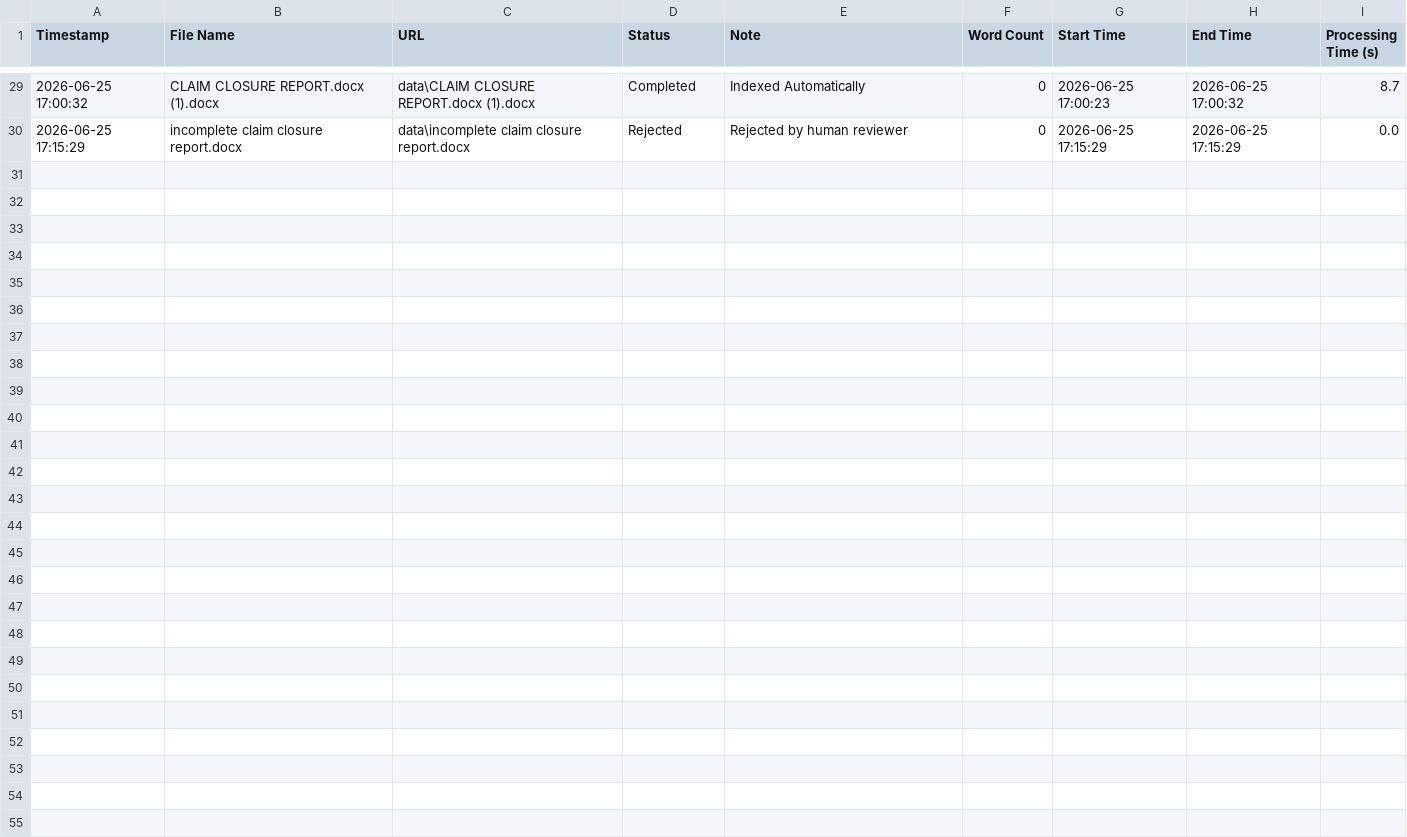
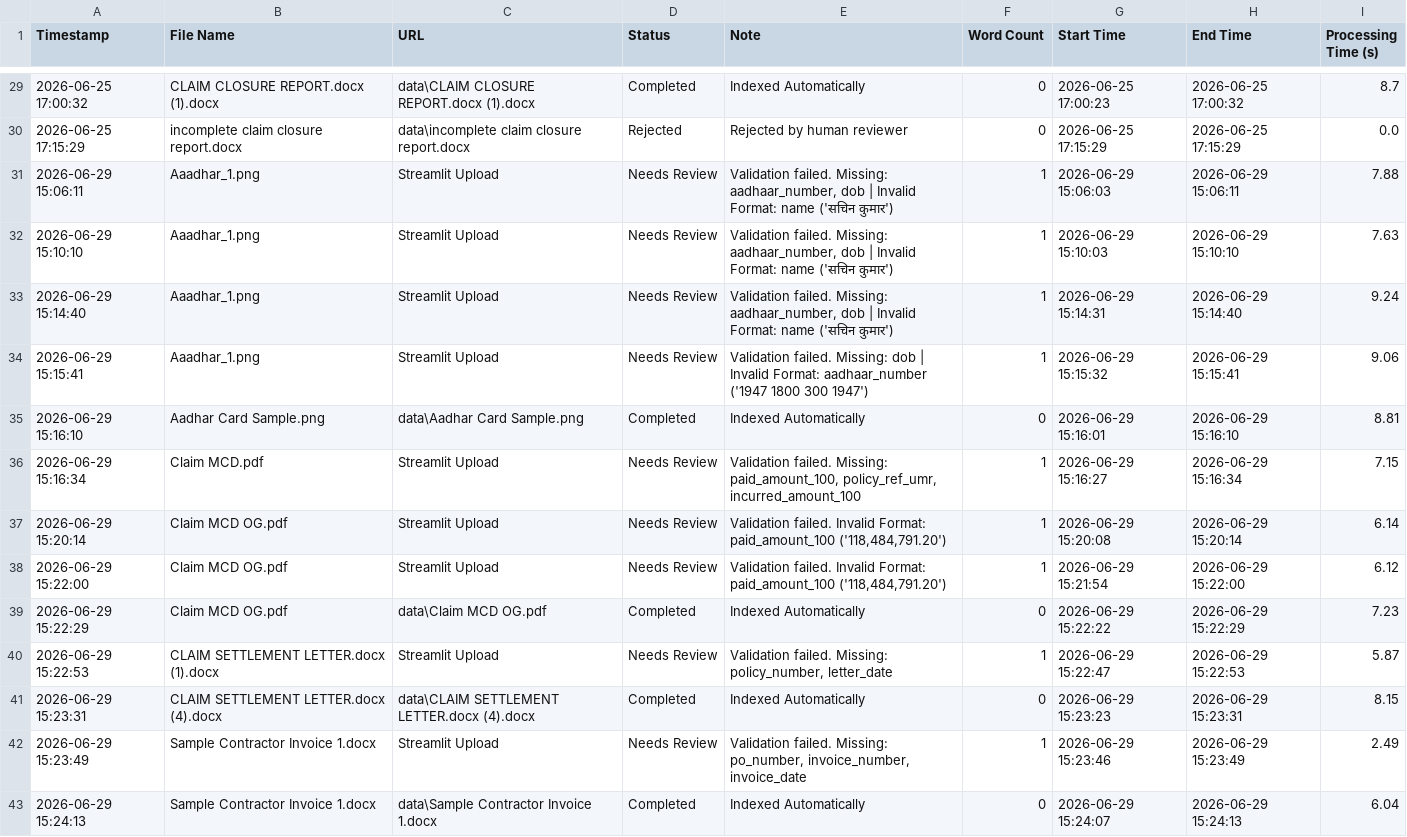
Before and after one commit to Sudesh1502/Ai-Powered-Document-Intelligence-Platform, a CSV file: processing_logs.csv, drawn as a sheet; only a part is shown, gaps mark what is left out; the diff names each change by its address in the sheet, - before the commit and + after, or states it on an @@ line.

Commit message:
feat: implement strict regex format validation and detailed error routing across Orchestrator pipelines

```diff
--- a/processing_logs.csv
+++ b/processing_logs.csv
+row 31: 2026-06-29 15:06:11 | Aaadhar_1.png | Streamlit Upload | Needs Review | Validation failed. Missing: aadhaar_number, dob | Invalid Format: name ('सचिन कुमार') | 1 | 2026-06-29 15:06:03 | 2026-06-29 15:06:11 | 7.88
+row 32: 2026-06-29 15:10:10 | Aaadhar_1.png | Streamlit Upload | Needs Review | Validation failed. Missing: aadhaar_number, dob | Invalid Format: name ('सचिन कुमार') | 1 | 2026-06-29 15:10:03 | 2026-06-29 15:10:10 | 7.63
+row 33: 2026-06-29 15:14:40 | Aaadhar_1.png | Streamlit Upload | Needs Review | Validation failed. Missing: aadhaar_number, dob | Invalid Format: name ('सचिन कुमार') | 1 | 2026-06-29 15:14:31 | 2026-06-29 15:14:40 | 9.24
+row 34: 2026-06-29 15:15:41 | Aaadhar_1.png | Streamlit Upload | Needs Review | Validation failed. Missing: dob | Invalid Format: aadhaar_number ('1947 1800 300 1947') | 1 | 2026-06-29 15:15:32 | 2026-06-29 15:15:41 | 9.06
+row 35: 2026-06-29 15:16:10 | Aadhar Card Sample.png | data\Aadhar Card Sample.png | Completed | Indexed Automatically | 0 | 2026-06-29 15:16:01 | 2026-06-29 15:16:10 | 8.81
+row 36: 2026-06-29 15:16:34 | Claim MCD.pdf | Streamlit Upload | Needs Review | Validation failed. Missing: paid_amount_100, policy_ref_umr, incurred_amount_100 | 1 | 2026-06-29 15:16:27 | 2026-06-29 15:16:34 | 7.15
+row 37: 2026-06-29 15:20:14 | Claim MCD OG.pdf | Streamlit Upload | Needs Review | Validation failed. Invalid Format: paid_amount_100 ('118,484,791.20') | 1 | 2026-06-29 15:20:08 | 2026-06-29 15:20:14 | 6.14
+row 38: 2026-06-29 15:22:00 | Claim MCD OG.pdf | Streamlit Upload | Needs Review | Validation failed. Invalid Format: paid_amount_100 ('118,484,791.20') | 1 | 2026-06-29 15:21:54 | 2026-06-29 15:22:00 | 6.12
+row 39: 2026-06-29 15:22:29 | Claim MCD OG.pdf | data\Claim MCD OG.pdf | Completed | Indexed Automatically | 0 | 2026-06-29 15:22:22 | 2026-06-29 15:22:29 | 7.23
+row 40: 2026-06-29 15:22:53 | CLAIM SETTLEMENT LETTER.docx (1).docx | Streamlit Upload | Needs Review | Validation failed. Missing: policy_number, letter_date | 1 | 2026-06-29 15:22:47 | 2026-06-29 15:22:53 | 5.87
+row 41: 2026-06-29 15:23:31 | CLAIM SETTLEMENT LETTER.docx (4).docx | data\CLAIM SETTLEMENT LETTER.docx (4).docx | Completed | Indexed Automatically | 0 | 2026-06-29 15:23:23 | 2026-06-29 15:23:31 | 8.15
+row 42: 2026-06-29 15:23:49 | Sample Contractor Invoice 1.docx | Streamlit Upload | Needs Review | Validation failed. Missing: po_number, invoice_number, invoice_date | 1 | 2026-06-29 15:23:46 | 2026-06-29 15:23:49 | 2.49
+row 43: 2026-06-29 15:24:13 | Sample Contractor Invoice 1.docx | data\Sample Contractor Invoice 1.docx | Completed | Indexed Automatically | 0 | 2026-06-29 15:24:07 | 2026-06-29 15:24:13 | 6.04
```
Also changed, not shown: 12 other files.
